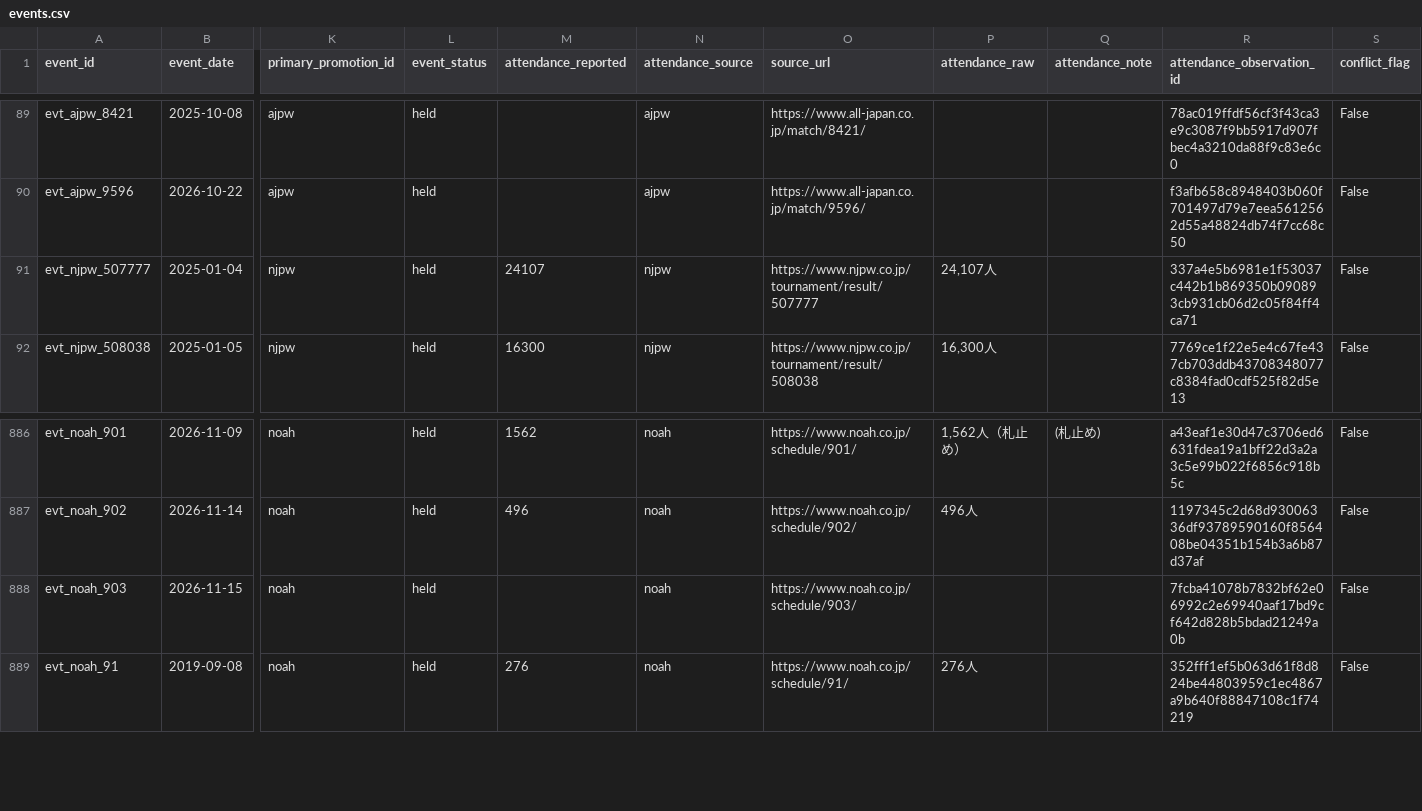
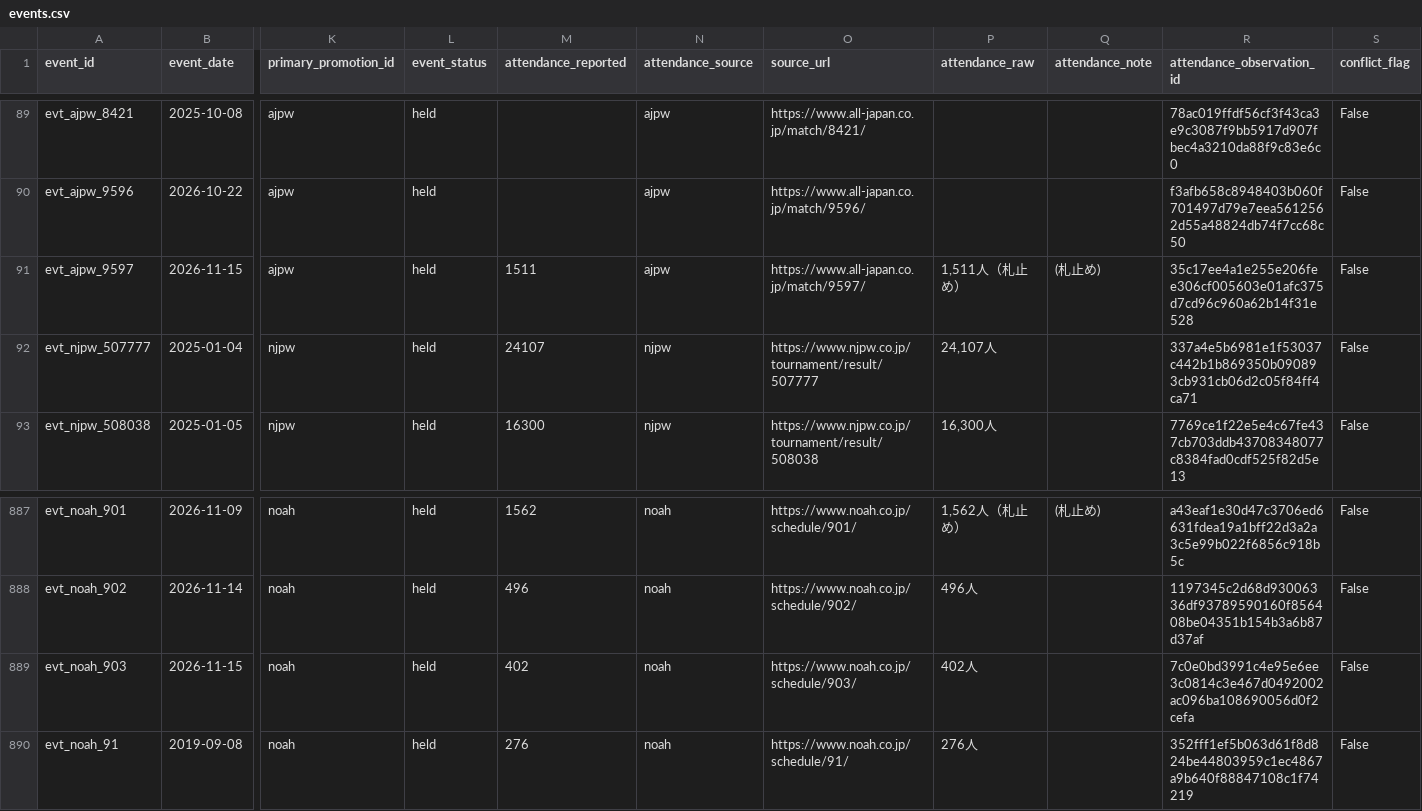
Before and after one commit to yutarowada0402/prowrestling-attendance, a CSV file: exports/events.csv, drawn as a sheet; only a part is shown, gaps mark what is left out; addresses are those after the commit; rows hold the shown columns only; the diff names each change by its address in the sheet, - before the commit and + after, or states it on an @@ line.

```diff
--- a/exports/events.csv
+++ b/exports/events.csv
+row 91: evt_ajpw_9597 | 2026-11-15 | ajpw | held | 1511 | ajpw | https://www.all-japan.co.jp/match/9597/ | 1,511人（札止め） | (札止め) | 35c17ee4a1e255e206fee306cf005603e01afc375d7cd96c960a62b14f31e528 | False
-M889 (attendance_reported): (empty)
+M889 (attendance_reported): 402
-P889 (attendance_raw): (empty)
+P889 (attendance_raw): 402人
-R889 (attendance_observation_id): 7fcba41078b7832bf62e06992c2e69940aaf17bd9cf642d828b5bdad21249a0b
+R889 (attendance_observation_id): 7c0e0bd3991c4e95e6ee3c0814c3e467d0492002ac096ba108690056d0f2cefa
```
Also changed, not shown: data/mappings/event_ids.csv, exports/attendance_by_weekday.csv, 24 other files.
